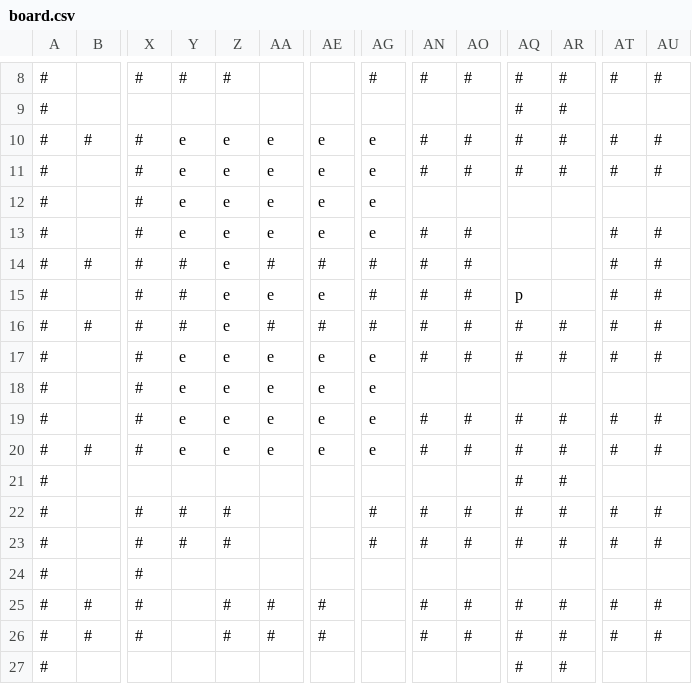
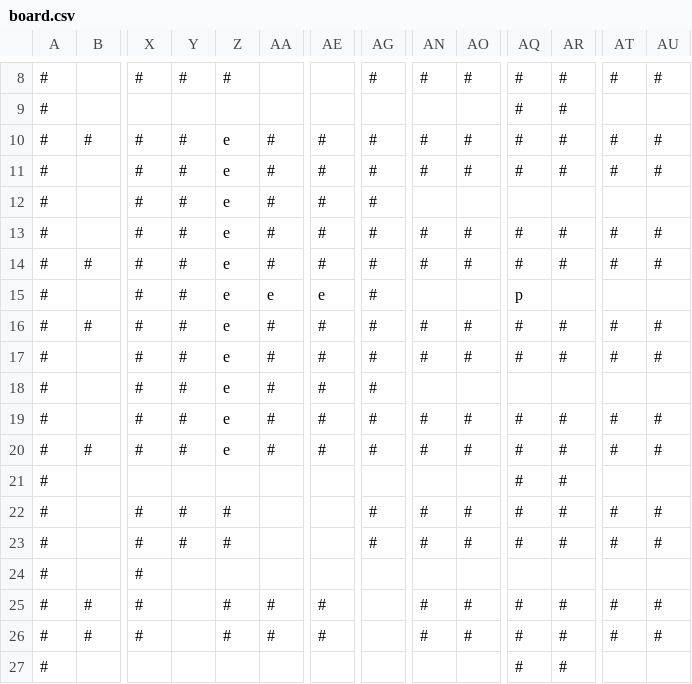
Before and after one commit to h-utkuunlu/CMPM, a CSV file: board.csv, drawn as a sheet; only a part is shown, gaps mark what is left out; the diff names each change by its address in the sheet, - before the commit and + after, or states it on an @@ line.

Commit message:
To be merged with master

```diff
--- a/board.csv
+++ b/board.csv
-Y10:Y13: e
+Y10:Y13: #
-AA10:AA13: e
+AA10:AA13: #
-AE10:AE13: e
+AE10:AE13: #
-AG10:AG13: e
+AG10:AG13: #
-AQ13:AQ14: (empty)
+AQ13:AQ14: #
-AR13:AR14: (empty)
+AR13:AR14: #
-AN15: #
+AN15: (empty)
-AO15: #
+AO15: (empty)
-AT15: #
+AT15: (empty)
-AU15: #
+AU15: (empty)
-Y17:Y20: e
+Y17:Y20: #
-AA17:AA20: e
+AA17:AA20: #
-AE17:AE20: e
+AE17:AE20: #
-AG17:AG20: e
+AG17:AG20: #
```
